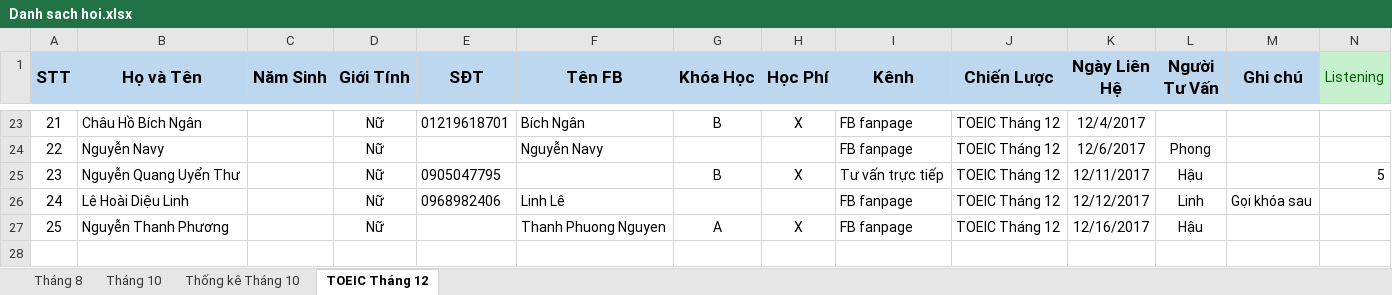
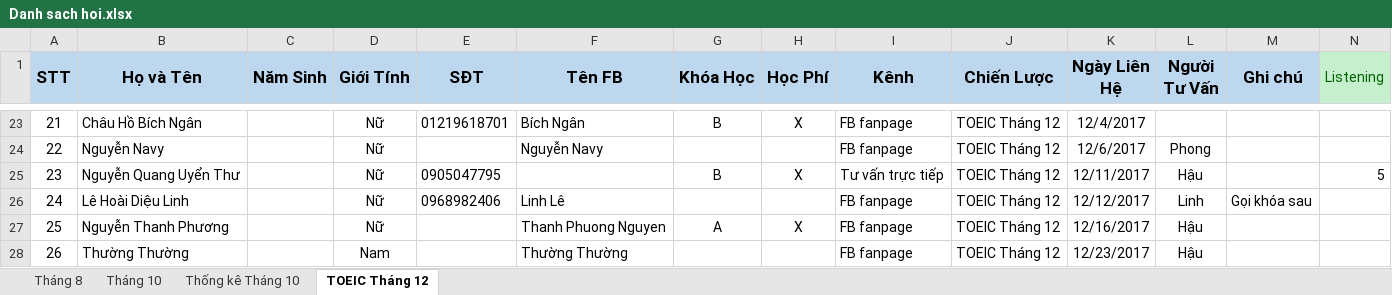
Before and after one commit to dhphong87/Success, an Excel workbook: Danh Sach Lop/Danh sach hoi.xlsx, sheet TOEIC Tháng 12, drawn as a sheet; only a part is shown, gaps mark what is left out; values as stored, in another font and other column widths than the file's, no borders; rows hold the shown columns only; the diff names each change by its address in the sheet, - before the commit and + after, or states it on an @@ line.

```diff
--- a/Danh Sach Lop/Danh sach hoi.xlsx (sheet TOEIC Tháng 12)
+++ b/Danh Sach Lop/Danh sach hoi.xlsx (sheet TOEIC Tháng 12)
+row 28: 26 | Thường Thường |  | Nam |  | Thường Thường |  |  | FB fanpage | TOEIC Tháng 12 | 12/23/2017 | Hậu
```
Also changed, not shown: charts or pictures.
